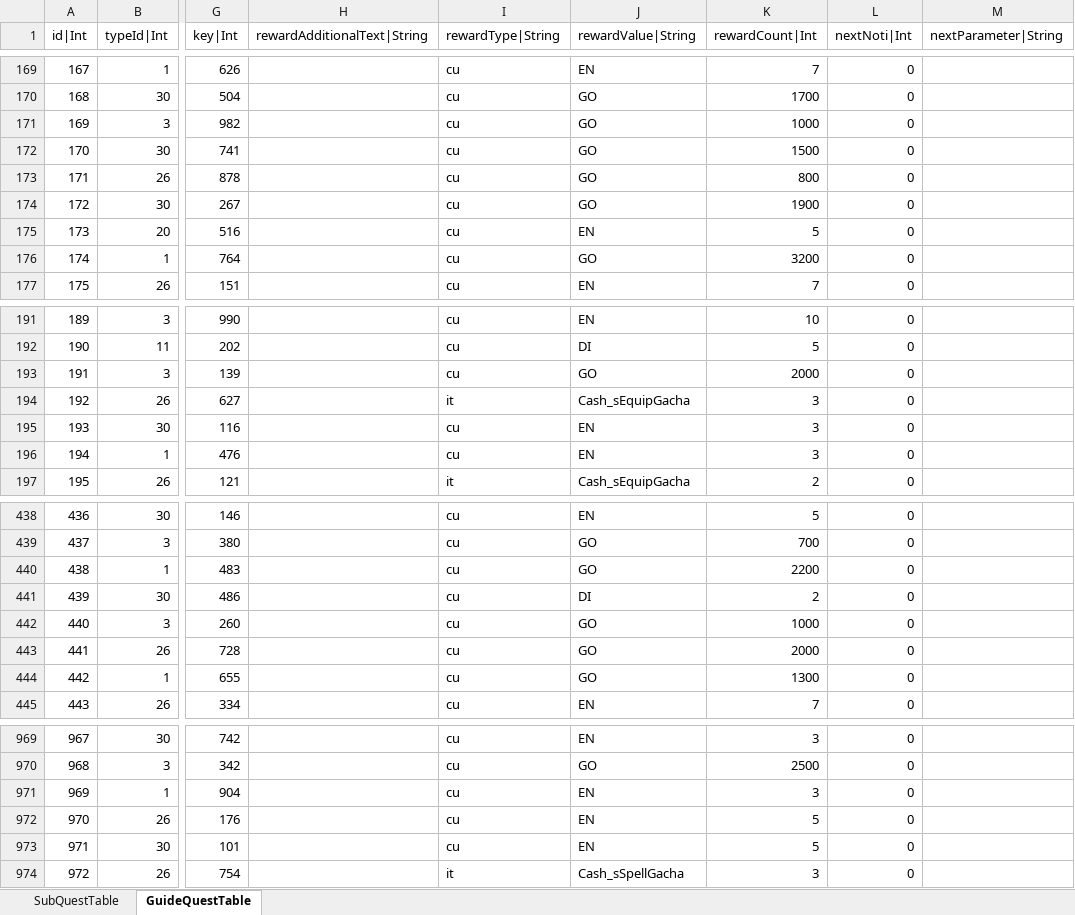
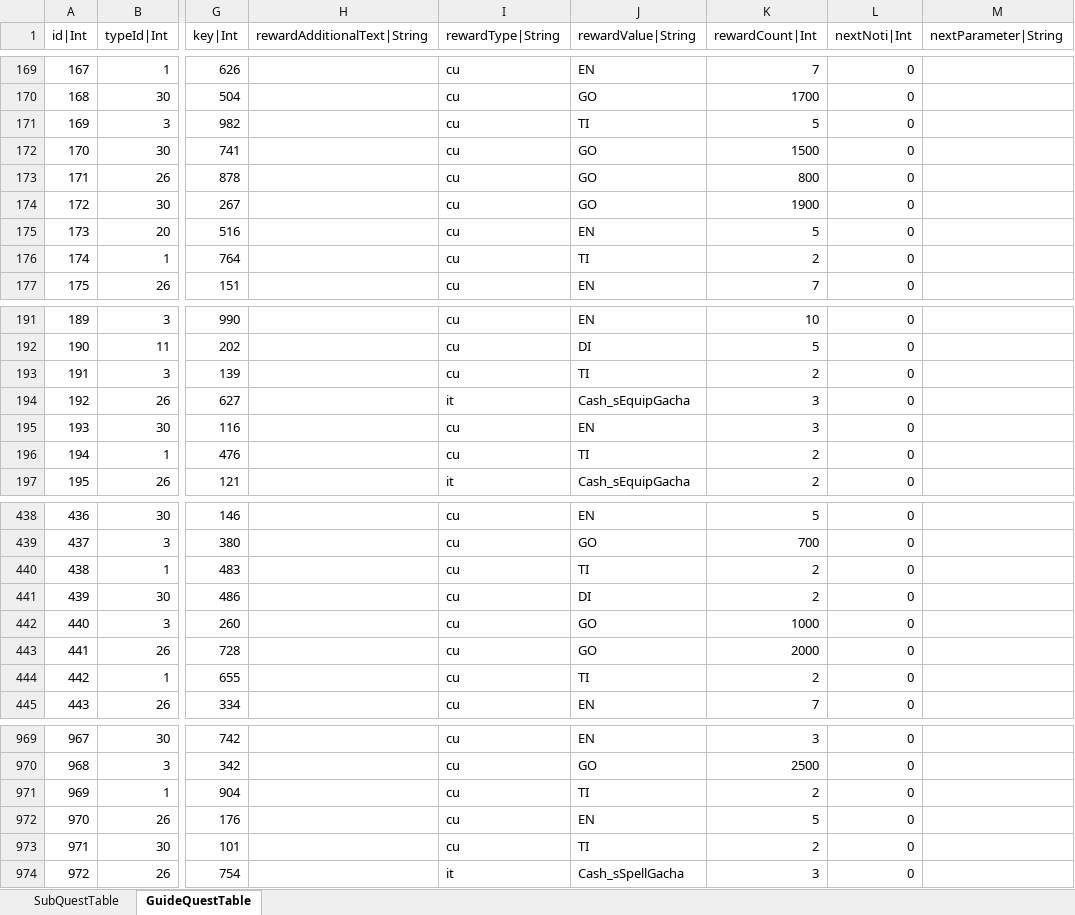
Before and after one commit to hayannal/ProjectNameless, an Excel workbook: Excel/Quest.xlsx, sheet GuideQuestTable, drawn as a sheet; only a part is shown, gaps mark what is left out; values as stored, in another font and other column widths than the file's, no borders; the diff covers the shown part only; the diff names each change by its address in the sheet, - before the commit and + after, or states it on an @@ line.

```diff
--- a/Excel/Quest.xlsx (sheet GuideQuestTable)
+++ b/Excel/Quest.xlsx (sheet GuideQuestTable)
-J171 (rewardValue|String): GO
+J171 (rewardValue|String): TI
-K171 (rewardCount|Int): 1000
+K171 (rewardCount|Int): 5
-J176 (rewardValue|String): GO
+J176 (rewardValue|String): TI
-K176 (rewardCount|Int): 3200
+K176 (rewardCount|Int): 2
-J193 (rewardValue|String): GO
+J193 (rewardValue|String): TI
-K193 (rewardCount|Int): 2000
+K193 (rewardCount|Int): 2
-J196 (rewardValue|String): EN
+J196 (rewardValue|String): TI
-K196 (rewardCount|Int): 3
+K196 (rewardCount|Int): 2
-J440 (rewardValue|String): GO
+J440 (rewardValue|String): TI
-K440 (rewardCount|Int): 2200
+K440 (rewardCount|Int): 2
-J444 (rewardValue|String): GO
+J444 (rewardValue|String): TI
-K444 (rewardCount|Int): 1300
+K444 (rewardCount|Int): 2
-J971 (rewardValue|String): EN
+J971 (rewardValue|String): TI
-K971 (rewardCount|Int): 3
+K971 (rewardCount|Int): 2
-J973 (rewardValue|String): EN
+J973 (rewardValue|String): TI
-K973 (rewardCount|Int): 5
+K973 (rewardCount|Int): 2
```
Also changed, not shown: 155 edited cells elsewhere in this sheet, 1 other file.
